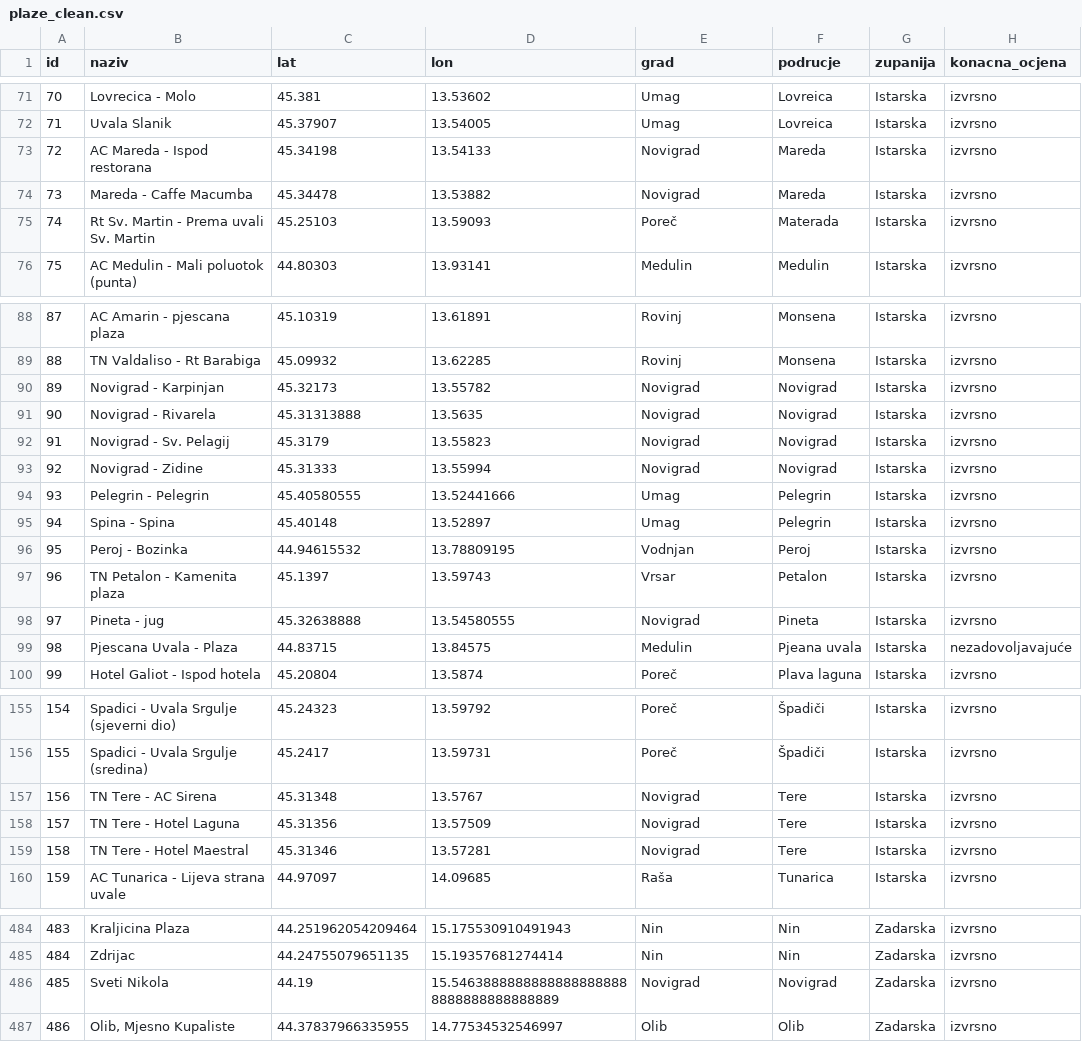
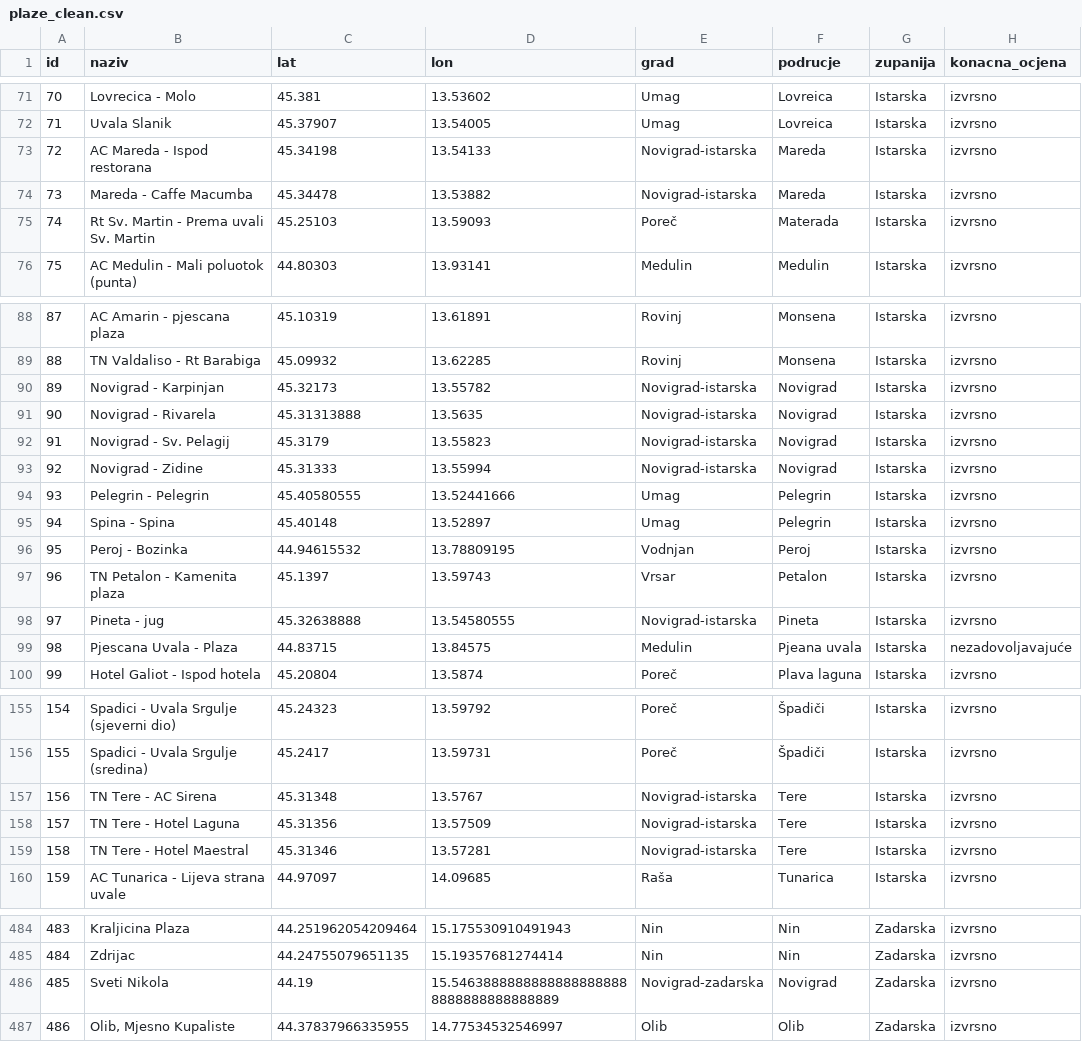
Before and after one commit to LucZeba/Plaze_hrvatske, a CSV file: plaze_clean.csv, drawn as a sheet; only a part is shown, gaps mark what is left out.

Commit message:
Update location names to include region identifiers

```diff
--- a/plaze_clean.csv
+++ b/plaze_clean.csv
@@ -72,4 +72,4 @@ id,naziv,lat,lon,grad,podrucje,zupanija,konacna_ocjena
 71,Uvala Slanik,45.37907,13.54005,Umag,Lovreica,Istarska,izvrsno
-72,AC Mareda - Ispod restorana,45.34198,13.54133,Novigrad,Mareda,Istarska,izvrsno
-73,Mareda - Caffe Macumba,45.34478,13.53882,Novigrad,Mareda,Istarska,izvrsno
+72,AC Mareda - Ispod restorana,45.34198,13.54133,Novigrad-istarska,Mareda,Istarska,izvrsno
+73,Mareda - Caffe Macumba,45.34478,13.53882,Novigrad-istarska,Mareda,Istarska,izvrsno
 74,Rt Sv. Martin - Prema uvali Sv. Martin,45.25103,13.59093,Poreč,Materada,Istarska,izvrsno
@@ -89,6 +89,6 @@ id,naziv,lat,lon,grad,podrucje,zupanija,konacna_ocjena
 88,TN Valdaliso - Rt Barabiga,45.09932,13.62285,Rovinj,Monsena,Istarska,izvrsno
-89,Novigrad - Karpinjan,45.32173,13.55782,Novigrad,Novigrad,Istarska,izvrsno
-90,Novigrad - Rivarela,45.31313888,13.5635,Novigrad,Novigrad,Istarska,izvrsno
-91,Novigrad - Sv. Pelagij,45.3179,13.55823,Novigrad,Novigrad,Istarska,izvrsno
-92,Novigrad - Zidine,45.31333,13.55994,Novigrad,Novigrad,Istarska,izvrsno
+89,Novigrad - Karpinjan,45.32173,13.55782,Novigrad-istarska,Novigrad,Istarska,izvrsno
+90,Novigrad - Rivarela,45.31313888,13.5635,Novigrad-istarska,Novigrad,Istarska,izvrsno
+91,Novigrad - Sv. Pelagij,45.3179,13.55823,Novigrad-istarska,Novigrad,Istarska,izvrsno
+92,Novigrad - Zidine,45.31333,13.55994,Novigrad-istarska,Novigrad,Istarska,izvrsno
 93,Pelegrin - Pelegrin,45.40580555,13.52441666,Umag,Pelegrin,Istarska,izvrsno
@@ -97,3 +97,3 @@ id,naziv,lat,lon,grad,podrucje,zupanija,konacna_ocjena
 96,TN Petalon - Kamenita plaza,45.1397,13.59743,Vrsar,Petalon,Istarska,izvrsno
-97,Pineta - jug,45.32638888,13.54580555,Novigrad,Pineta,Istarska,izvrsno
+97,Pineta - jug,45.32638888,13.54580555,Novigrad-istarska,Pineta,Istarska,izvrsno
 98,Pjescana Uvala - Plaza,44.83715,13.84575,Medulin,Pjeana uvala,Istarska,nezadovoljavajuće
@@ -156,5 +156,5 @@ id,naziv,lat,lon,grad,podrucje,zupanija,konacna_ocjena
 155,Spadici - Uvala Srgulje (sredina),45.2417,13.59731,Poreč,Špadiči,Istarska,izvrsno
-156,TN Tere - AC Sirena,45.31348,13.5767,Novigrad,Tere,Istarska,izvrsno
-157,TN Tere - Hotel Laguna,45.31356,13.57509,Novigrad,Tere,Istarska,izvrsno
-158,TN Tere - Hotel Maestral,45.31346,13.57281,Novigrad,Tere,Istarska,izvrsno
+156,TN Tere - AC Sirena,45.31348,13.5767,Novigrad-istarska,Tere,Istarska,izvrsno
+157,TN Tere - Hotel Laguna,45.31356,13.57509,Novigrad-istarska,Tere,Istarska,izvrsno
+158,TN Tere - Hotel Maestral,45.31346,13.57281,Novigrad-istarska,Tere,Istarska,izvrsno
 159,AC Tunarica - Lijeva strana uvale,44.97097,14.09685,Raša,Tunarica,Istarska,izvrsno
@@ -485,3 +485,3 @@ id,naziv,lat,lon,grad,podrucje,zupanija,konacna_ocjena
 484,Zdrijac,44.24755079651135,15.19357681274414,Nin,Nin,Zadarska,izvrsno
-485,Sveti Nikola,44.19,15.54638888888888888888888888888888888889,Novigrad,Novigrad,Zadarska,izvrsno
+485,Sveti Nikola,44.19,15.54638888888888888888888888888888888889,Novigrad-zadarska,Novigrad,Zadarska,izvrsno
 486,"Olib, Mjesno Kupaliste",44.37837966335955,14.77534532546997,Olib,Olib,Zadarska,izvrsno
```
